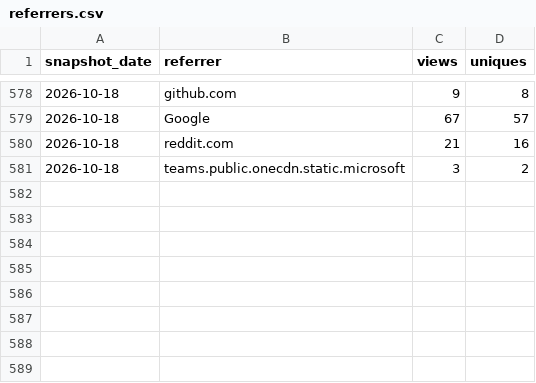
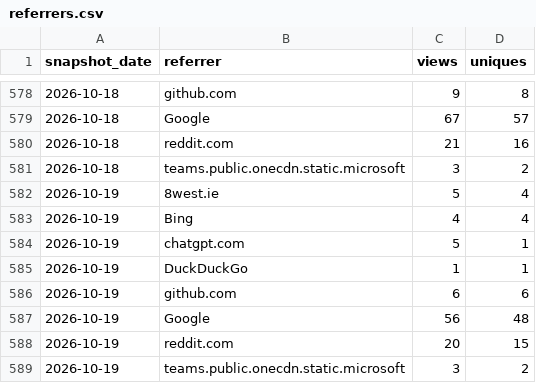
Before and after one commit to GaZmagik/iso-24495, a CSV file: data/referrers.csv, drawn as a sheet; only a part is shown, gaps mark what is left out.

```diff
--- a/data/referrers.csv
+++ b/data/referrers.csv
@@ -581 +581,9 @@ snapshot_date,referrer,views,uniques
 2026-10-18,teams.public.onecdn.static.microsoft,3,2
+2026-10-19,8west.ie,5,4
+2026-10-19,Bing,4,4
+2026-10-19,chatgpt.com,5,1
+2026-10-19,DuckDuckGo,1,1
+2026-10-19,github.com,6,6
+2026-10-19,Google,56,48
+2026-10-19,reddit.com,20,15
+2026-10-19,teams.public.onecdn.static.microsoft,3,2
```
Also changed, not shown: data/daily.csv, data/windows.csv.
